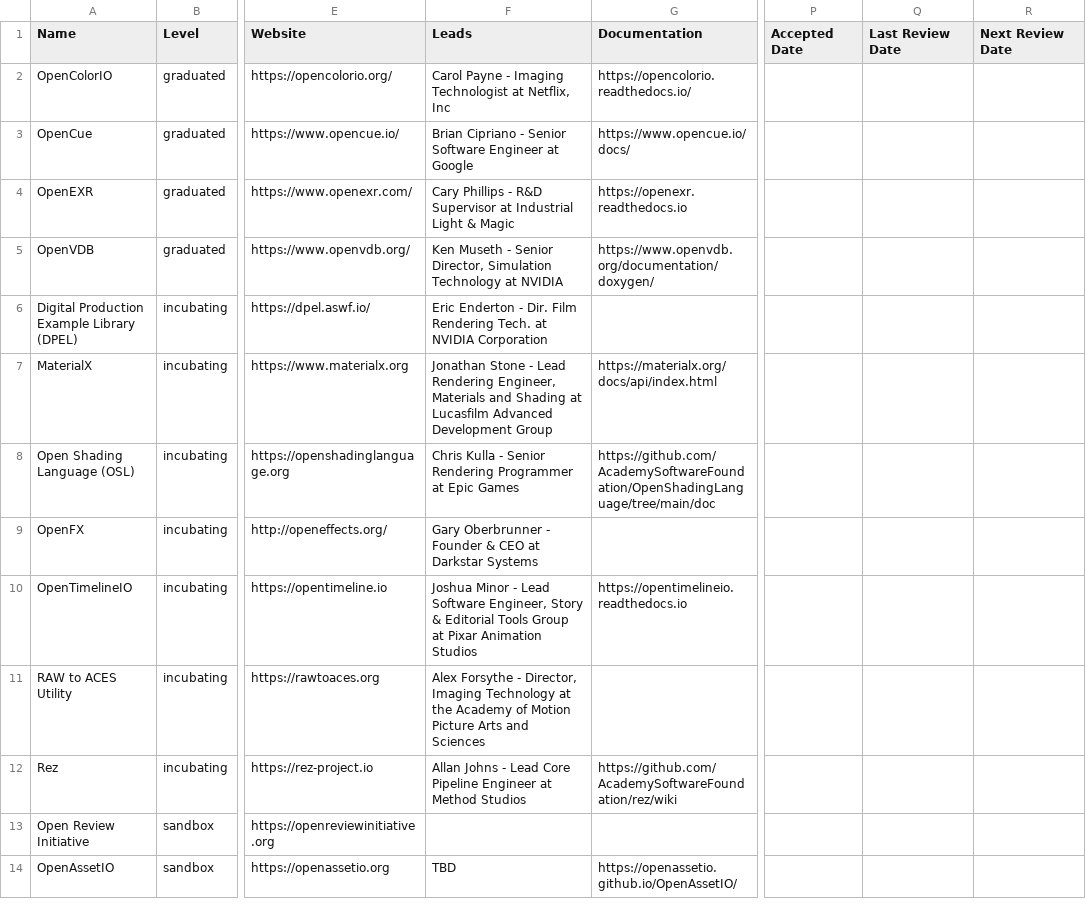
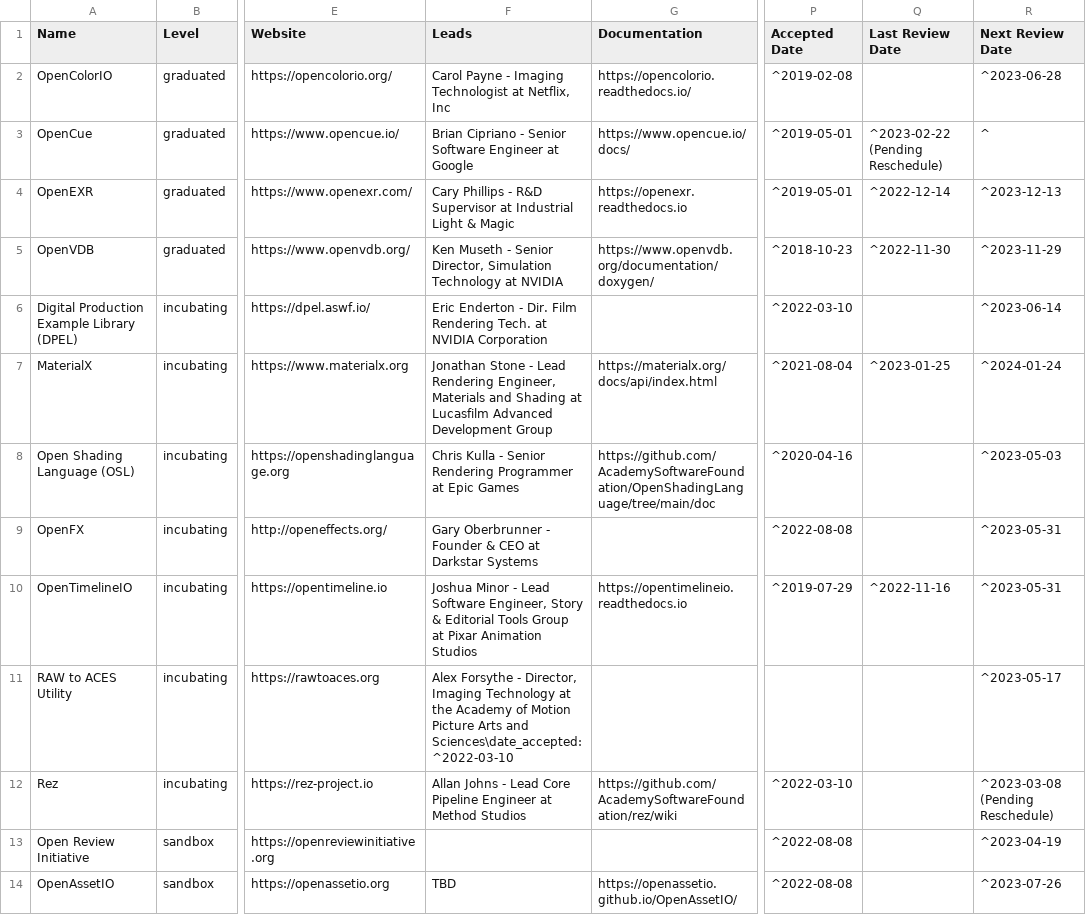
Before and after one commit to AcademySoftwareFoundation/tac, a CSV file: _data/projects.csv, drawn as a sheet; only a part is shown, gaps mark what is left out; the diff names each change by its address in the sheet, - before the commit and + after, or states it on an @@ line.

Commit message:
Update Projects
Signed-off-by: GitHub <noreply@github.com>

```diff
--- a/_data/projects.csv
+++ b/_data/projects.csv
-P2 (Accepted Date): (empty)
+P2 (Accepted Date): ^2019-02-08
-R2 (Next Review Date): (empty)
+R2 (Next Review Date): ^2023-06-28
-P3:P4 (Accepted Date): (empty)
+P3:P4 (Accepted Date): ^2019-05-01
-Q3 (Last Review Date): (empty)
+Q3 (Last Review Date): ^2023-02-22 (Pending Reschedule)
-R3 (Next Review Date): (empty)
+R3 (Next Review Date): ^
-Q4 (Last Review Date): (empty)
+Q4 (Last Review Date): ^2022-12-14
-R4 (Next Review Date): (empty)
+R4 (Next Review Date): ^2023-12-13
-P5 (Accepted Date): (empty)
+P5 (Accepted Date): ^2018-10-23
-Q5 (Last Review Date): (empty)
+Q5 (Last Review Date): ^2022-11-30
-R5 (Next Review Date): (empty)
+R5 (Next Review Date): ^2023-11-29
-P6 (Accepted Date): (empty)
+P6 (Accepted Date): ^2022-03-10
-R6 (Next Review Date): (empty)
+R6 (Next Review Date): ^2023-06-14
-P7 (Accepted Date): (empty)
+P7 (Accepted Date): ^2021-08-04
-Q7 (Last Review Date): (empty)
+Q7 (Last Review Date): ^2023-01-25
-R7 (Next Review Date): (empty)
+R7 (Next Review Date): ^2024-01-24
-P8 (Accepted Date): (empty)
+P8 (Accepted Date): ^2020-04-16
-R8 (Next Review Date): (empty)
+R8 (Next Review Date): ^2023-05-03
-P9 (Accepted Date): (empty)
+P9 (Accepted Date): ^2022-08-08
-R9:R10 (Next Review Date): (empty)
+R9:R10 (Next Review Date): ^2023-05-31
-P10 (Accepted Date): (empty)
+P10 (Accepted Date): ^2019-07-29
-Q10 (Last Review Date): (empty)
+Q10 (Last Review Date): ^2022-11-16
-F11 (Leads): …Arts and Sciences
+F11 (Leads): …Arts and Sciences\date_accepted: ^2022-03-10
-R11 (Next Review Date): (empty)
+R11 (Next Review Date): ^2023-05-17
-P12 (Accepted Date): (empty)
+P12 (Accepted Date): ^2022-03-10
-R12 (Next Review Date): (empty)
+R12 (Next Review Date): ^2023-03-08 (Pending Reschedule)
-P13:P14 (Accepted Date): (empty)
+P13:P14 (Accepted Date): ^2022-08-08
-R13 (Next Review Date): (empty)
+R13 (Next Review Date): ^2023-04-19
-R14 (Next Review Date): (empty)
+R14 (Next Review Date): ^2023-07-26
```
